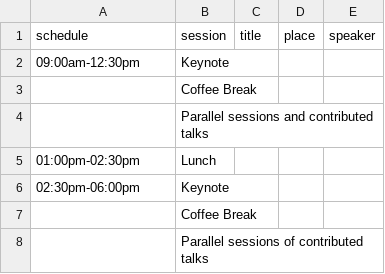
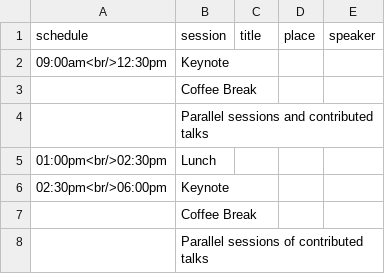
Before and after one commit to CS2Italy/conference, a CSV file: docs/_data/program_day3.csv, drawn as a sheet.

Commit message:
Update program_day3.csv

```diff
--- a/docs/_data/program_day3.csv
+++ b/docs/_data/program_day3.csv
@@ -1,7 +1,7 @@
 schedule,session,title,place,speaker
-09:00am-12:30pm,Keynote,,,
+09:00am<br/>12:30pm,Keynote,,,
 ,Coffee Break,,,
 ,Parallel sessions and contributed talks,,,
-01:00pm-02:30pm,Lunch,,,
-02:30pm-06:00pm,Keynote,,,
+01:00pm<br/>02:30pm,Lunch,,,
+02:30pm<br/>06:00pm,Keynote,,,
 ,Coffee Break,,,
```
